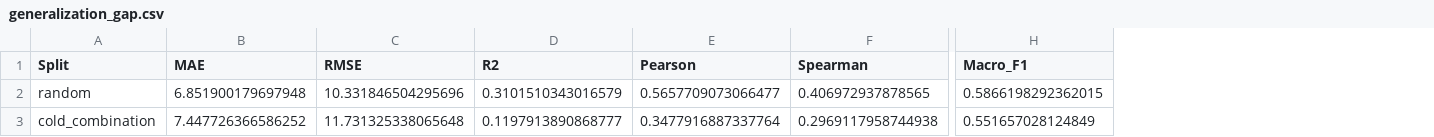
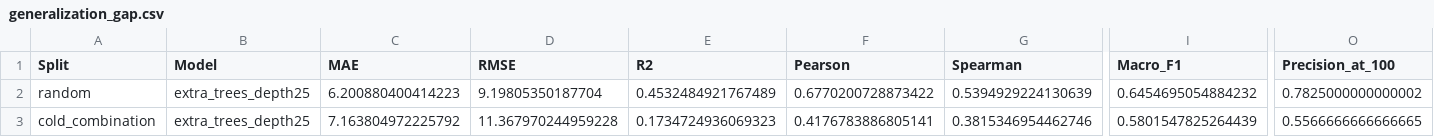
Before and after one commit to AlupanaBalajiReddy/Discoverathon2026-DrugCombinationPrediction, a CSV file: submission/results/generalization_gap.csv, drawn as a sheet; only a part is shown, gaps mark what is left out; addresses are those after the commit; the diff covers the shown part only; the diff names each change by its address in the sheet, - before the commit and + after, or states it on an @@ line.

```diff
--- a/submission/results/generalization_gap.csv
+++ b/submission/results/generalization_gap.csv
+column B (Model), rows 2-3: extra_trees_depth25 | extra_trees_depth25
+column O (Precision_at_100), rows 2-3: 0.7825000000000002 | 0.5566666666666665
-C2 (MAE): 6.851900179697948
+C2 (MAE): 6.200880400414223
-D2 (RMSE): 10.331846504295696
+D2 (RMSE): 9.19805350187704
-E2 (R2): 0.3101510343016579
+E2 (R2): 0.4532484921767489
-F2 (Pearson): 0.5657709073066477
+F2 (Pearson): 0.6770200728873422
-G2 (Spearman): 0.406972937878565
+G2 (Spearman): 0.5394929224130639
-I2 (Macro_F1): 0.5866198292362015
+I2 (Macro_F1): 0.6454695054884232
-C3 (MAE): 7.447726366586252
+C3 (MAE): 7.163804972225792
-D3 (RMSE): 11.731325338065648
+D3 (RMSE): 11.367970244959228
-E3 (R2): 0.1197913890868777
+E3 (R2): 0.1734724936069323
-F3 (Pearson): 0.3477916887337764
+F3 (Pearson): 0.4176783886805141
-G3 (Spearman): 0.2969117958744938
+G3 (Spearman): 0.3815346954462746
-I3 (Macro_F1): 0.551657028124849
+I3 (Macro_F1): 0.5801547825264439
```
Also changed, not shown: 59 edited cells elsewhere in this file, submission/results/comprehensive_metrics.csv, submission/results/data_efficiency.csv, 7 other files.
